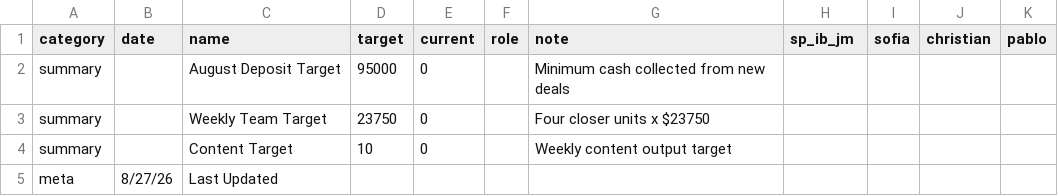
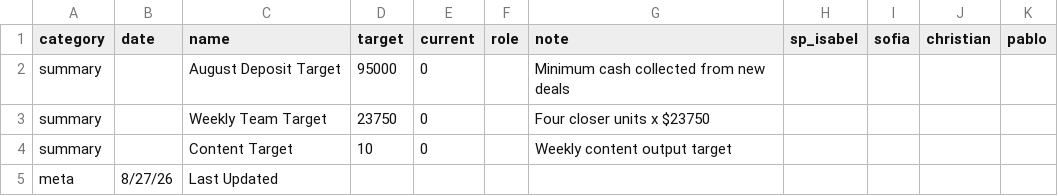
Before and after one commit to SPLO-Bala/bu-target-dashboard, a CSV file: data.csv, drawn as a sheet; only a part is shown.

Commit message:
Update data.csv

```diff
--- a/data.csv
+++ b/data.csv
@@ -1,2 +1,2 @@
-category,date,name,target,current,role,note,sp_ib_jm,sofia,christian,pablo
+category,date,name,target,current,role,note,sp_isabel,sofia,christian,pablo
 summary,,August Deposit Target,95000,0,,Minimum cash collected from new deals,,,,
```
